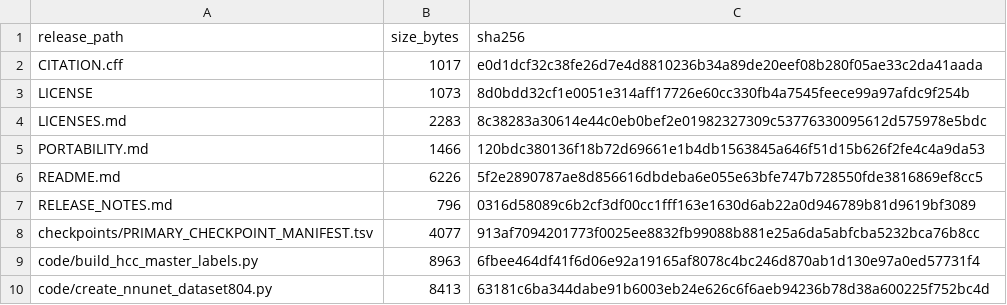
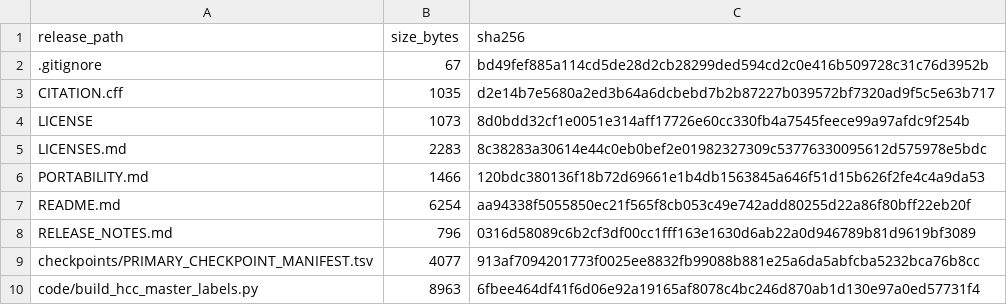
Before and after one commit to gggsgourakis-sketch/HCC-MRI-Segmentation-Reproducibility, a TSV file: FILE_MANIFEST.tsv, drawn as a sheet; only a part is shown; the shorter side is filled out with more unchanged rows.

```diff
--- a/FILE_MANIFEST.tsv
+++ b/FILE_MANIFEST.tsv
@@ -1,3 +1,4 @@
 release_path	size_bytes	sha256
-CITATION.cff	1017	e0d1dcf32c38fe26d7e4d8810236b34a89de20eef08b280f05ae33c2da41aada
+.gitignore	67	bd49fef885a114cd5de28d2cb28299ded594cd2c0e416b509728c31c76d3952b
+CITATION.cff	1035	d2e14b7e5680a2ed3b64a6dcbebd7b2b87227b039572bf7320ad9f5c5e63b717
 LICENSE	1073	8d0bdd32cf1e0051e314aff17726e60cc330fb4a7545feece99a97afdc9f254b
@@ -5,3 +6,3 @@ LICENSES.md	2283	8c38283a30614e44c0eb0bef2e01982327309c53776330095612d575978e5bd
 PORTABILITY.md	1466	120bdc380136f18b72d69661e1b4db1563845a646f51d15b626f2fe4c4a9da53
-README.md	6226	5f2e2890787ae8d856616dbdeba6e055e63bfe747b728550fde3816869ef8cc5
+README.md	6254	aa94338f5055850ec21f565f8cb053c49e742add80255d22a86f80bff22eb20f
 RELEASE_NOTES.md	796	0316d58089c6b2cf3df00cc1fff163e1630d6ab22a0d946789b81d9619bf3089
```
Also changed, not shown: 2 other files.
